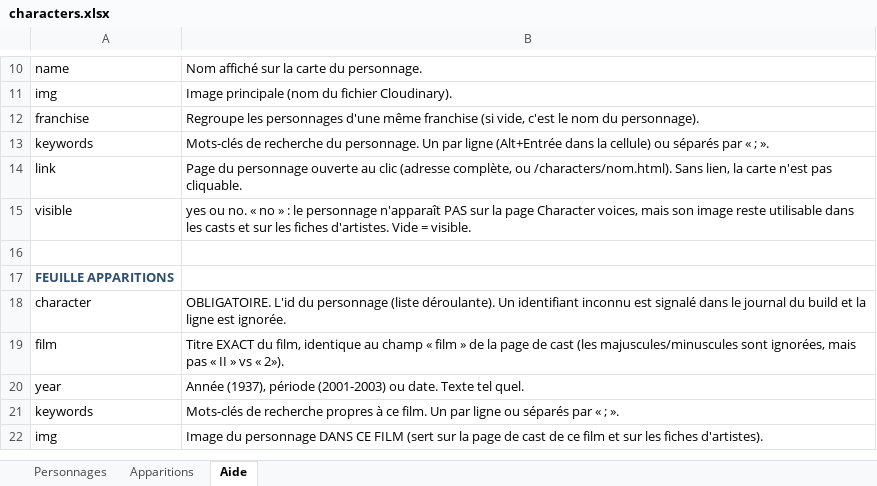
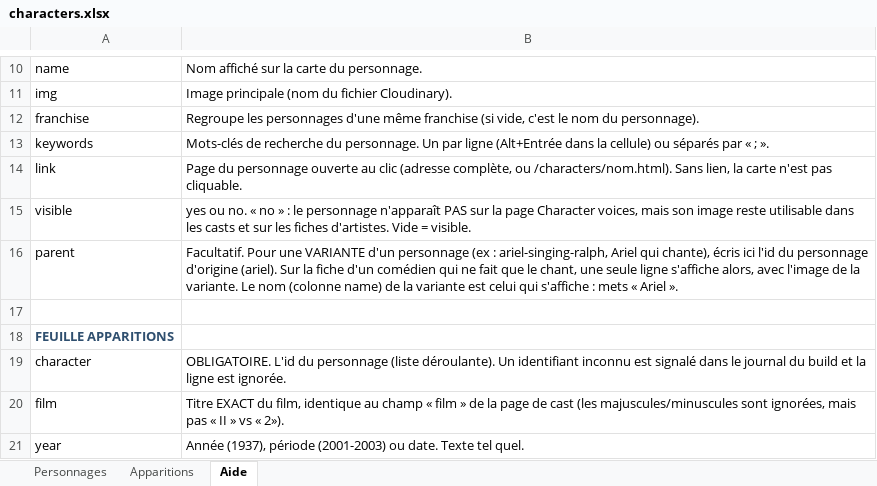
Before and after one commit to CHARGUIGOU/charguigou.github.io, an Excel workbook: _data/characters.xlsx, sheet Aide, drawn as a sheet; only a part is shown, gaps mark what is left out; the shorter side is filled out with more unchanged rows; values as stored, in another font and other column widths than the file's, no borders; the diff names each change by its address in the sheet, - before the commit and + after, or states it on an @@ line.

```diff
--- a/_data/characters.xlsx (sheet Aide)
+++ b/_data/characters.xlsx (sheet Aide)
+row 16: parent | Facultatif. Pour une VARIANTE d'un personnage (ex : ariel-singing-ralph, Ariel qui chante), écris ici l'id du personnage d'origine (ariel). Sur la fiche d'un comédien qui ne fait que le chant, une seule ligne s'affiche alors, avec l'image de la variante. Le nom (colonne name) de la variante est celui qui s'affiche : mets « Ariel ».
```
Also changed, not shown: sheet Personnages.
